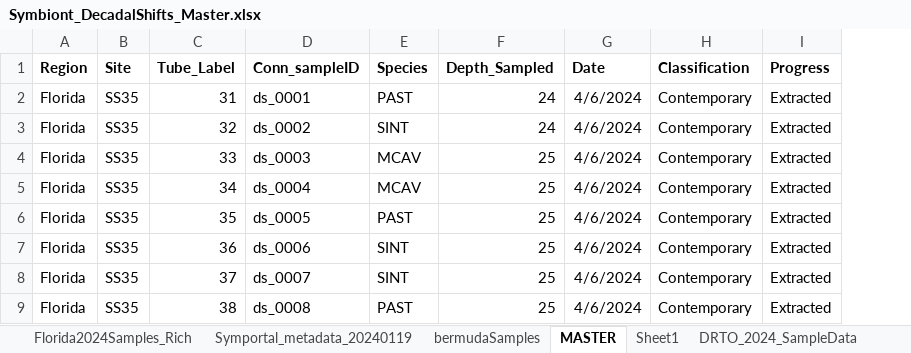
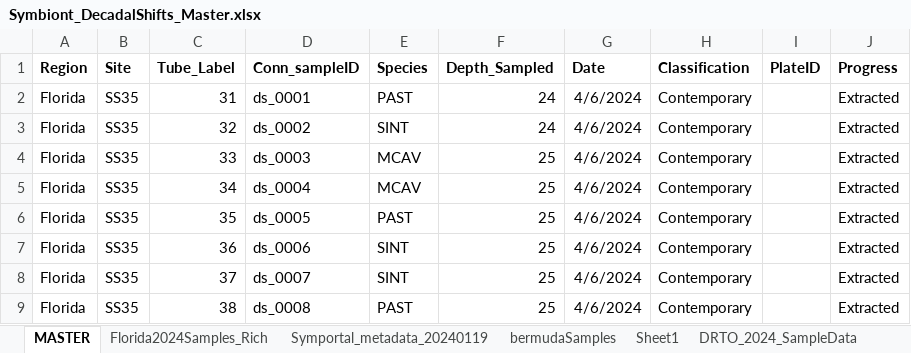
Before and after one commit to TrinityConn/decadal-shifts-, an Excel workbook: metadata/Symbiont_DecadalShifts_Master.xlsx, sheet MASTER, drawn as a sheet; only a part is shown; values as stored, in another font and other column widths than the file's, no borders; conditional formats not drawn; the diff names each change by its address in the sheet, - before the commit and + after, or states it on an @@ line.

Commit message:
update metadata

```diff
--- a/metadata/Symbiont_DecadalShifts_Master.xlsx (sheet MASTER)
+++ b/metadata/Symbiont_DecadalShifts_Master.xlsx (sheet MASTER)
@@ sheet tab order changed: MASTER | Florida2024Samples_Rich | Symportal_metadata_20240119 | bermudaSamples | Sheet1 | DRTO_2024_SampleData @@
+column I (PlateID), empty
```
